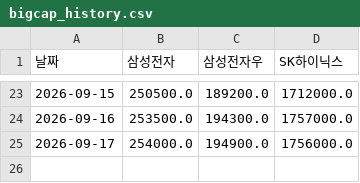
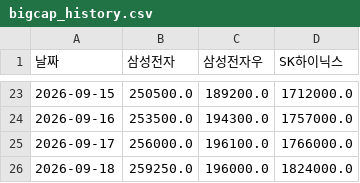
Before and after one commit to frel7022-png/Ochestration, a CSV file: bigcap_history.csv, drawn as a sheet; only a part is shown, gaps mark what is left out.

```diff
--- a/bigcap_history.csv
+++ b/bigcap_history.csv
@@ -24,2 +24,3 @@
 2026-09-16,253500.0,194300.0,1757000.0
-2026-09-17,254000.0,194900.0,1756000.0
+2026-09-17,256000.0,196100.0,1766000.0
+2026-09-18,259250.0,196000.0,1824000.0
```
Also changed, not shown: asset_history.csv, dom_asset_history.csv, 6 other files.
